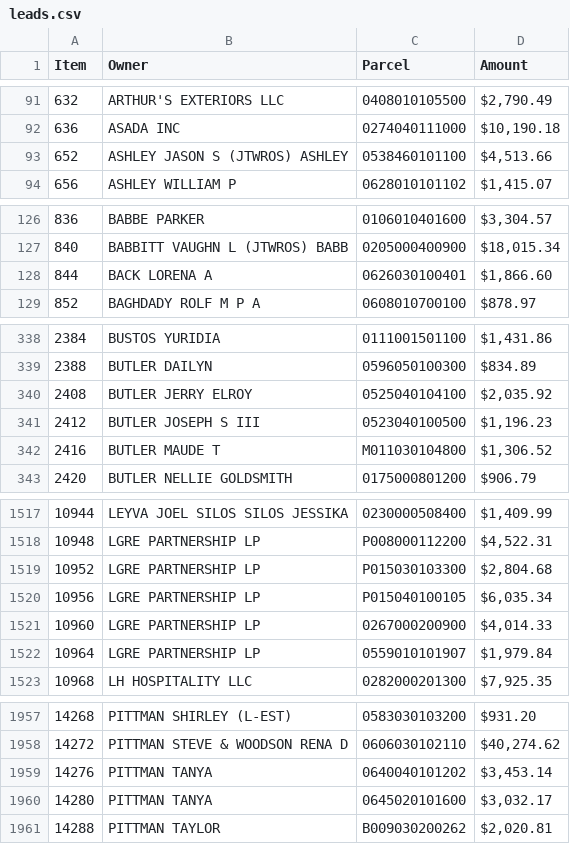
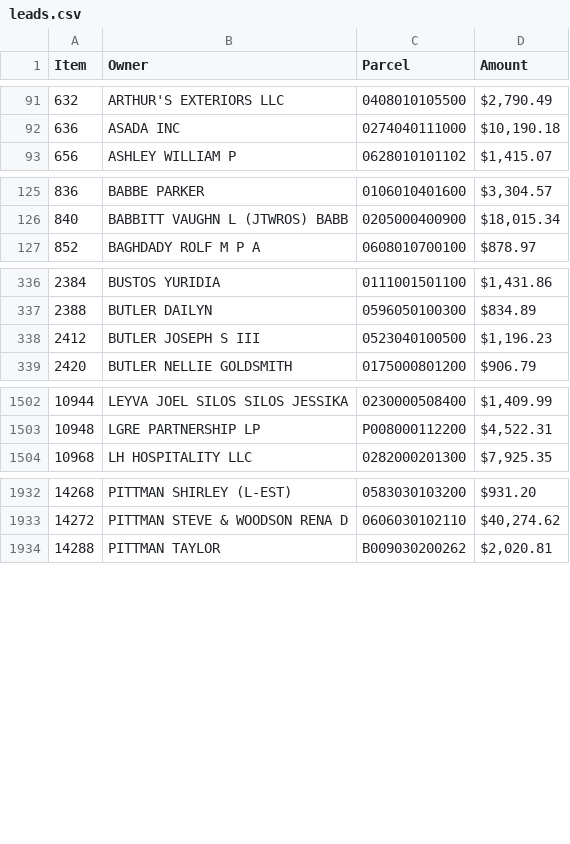
Before and after one commit to Bensta1/greenville-sc-lead-scraper, a CSV file: leads.csv, drawn as a sheet; only a part is shown, gaps mark what is left out; the diff covers the shown part only; the diff names each change by its address in the sheet, - before the commit and + after, or states it on an @@ line.

```diff
--- a/leads.csv
+++ b/leads.csv
-row 93: 652 | ASHLEY JASON S (JTWROS) ASHLEY | 0538460101100 | $4,513.66
-row 128: 844 | BACK LORENA A | 0626030100401 | $1,866.60
-row 340: 2408 | BUTLER JERRY ELROY | 0525040104100 | $2,035.92
-row 342: 2416 | BUTLER MAUDE T | M011030104800 | $1,306.52
-row 1519: 10952 | LGRE PARTNERSHIP LP | P015030103300 | $2,804.68
-row 1520: 10956 | LGRE PARTNERSHIP LP | P015040100105 | $6,035.34
-row 1521: 10960 | LGRE PARTNERSHIP LP | 0267000200900 | $4,014.33
-row 1522: 10964 | LGRE PARTNERSHIP LP | 0559010101907 | $1,979.84
-row 1959: 14276 | PITTMAN TANYA | 0640040101202 | $3,453.14
-row 1960: 14280 | PITTMAN TANYA | 0645020101600 | $3,032.17
```
Also changed, not shown: 27 removed rows elsewhere in this file, 2 other files.
